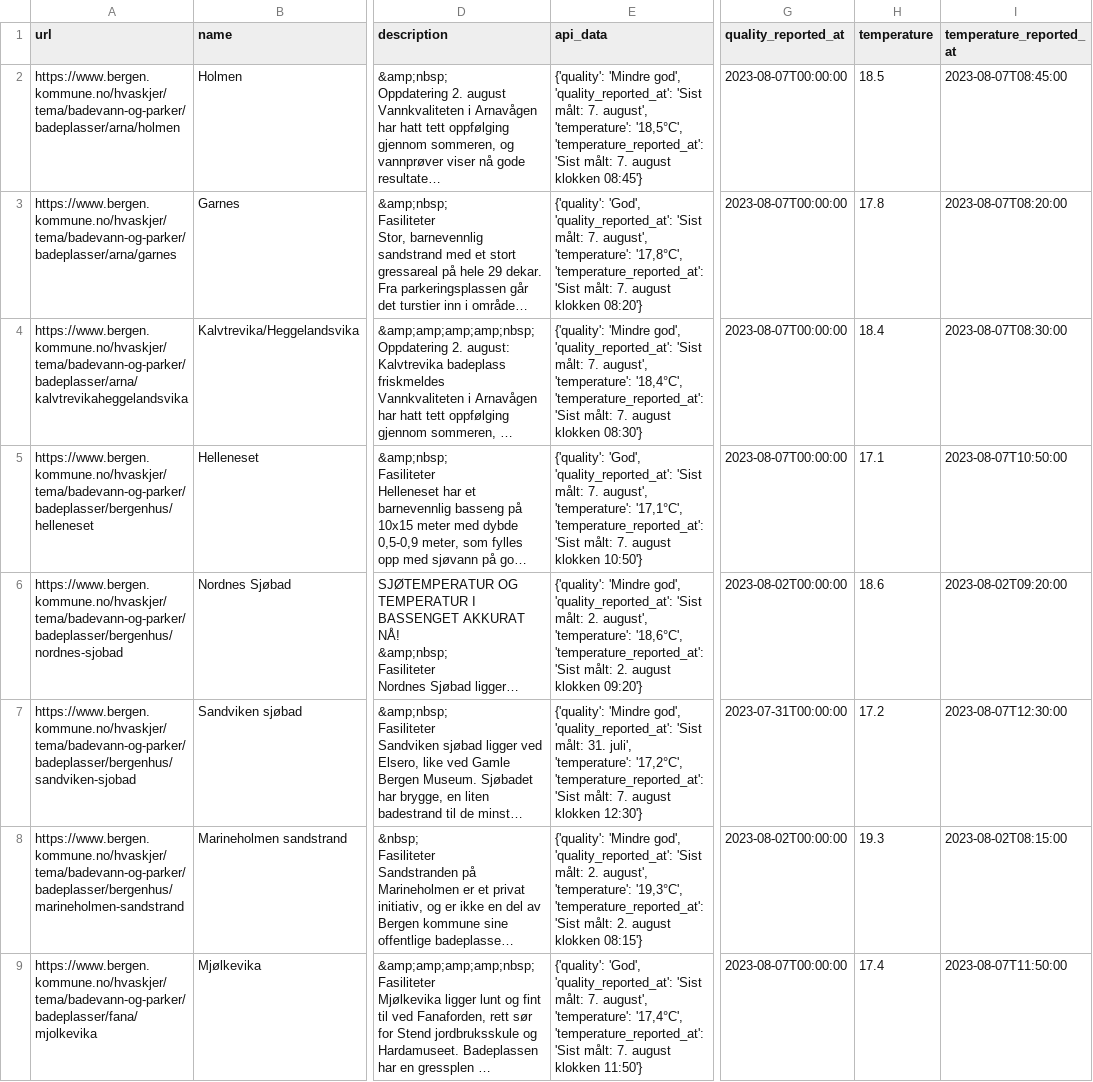
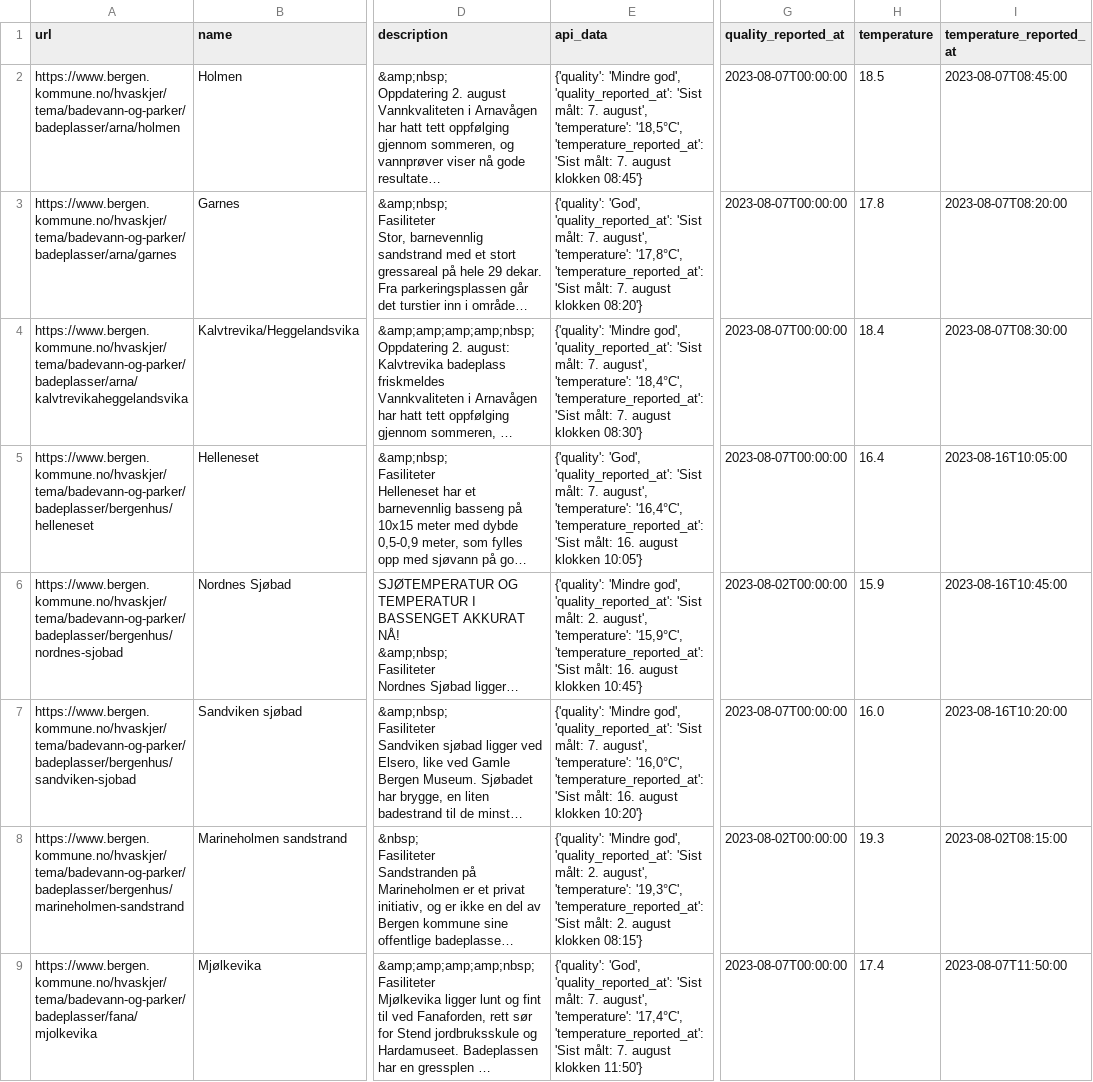
Before and after one commit to BergensTidende/badetemp-scraper, a CSV file: data/latest.csv, drawn as a sheet; only a part is shown, gaps mark what is left out; long unchanged cells end in …; the diff covers the shown part only; the diff names each change by its address in the sheet, - before the commit and + after, or states it on an @@ line.

```diff
--- a/data/latest.csv
+++ b/data/latest.csv
-E5 (api_data): …august', 'temperature': '17,1°C', 'temperature_reported_at': 'Sist målt: 7. august klokken 10:50'}
+E5 (api_data): …august', 'temperature': '16,4°C', 'temperature_reported_at': 'Sist målt: 16. august klokken 10:05'}
-H5 (temperature): 17.1
+H5 (temperature): 16.4
-I5 (temperature_reported_at): 2023-08-07T10:50:00
+I5 (temperature_reported_at): 2023-08-16T10:05:00
-E6 (api_data): …august', 'temperature': '18,6°C', 'temperature_reported_at': 'Sist målt: 2. august klokken 09:20'}
+E6 (api_data): …august', 'temperature': '15,9°C', 'temperature_reported_at': 'Sist målt: 16. august klokken 10:45'}
-H6 (temperature): 18.6
+H6 (temperature): 15.9
-I6 (temperature_reported_at): 2023-08-02T09:20:00
+I6 (temperature_reported_at): 2023-08-16T10:45:00
-E7 (api_data): …'Sist målt: 31. juli', 'temperature': '17,2°C', 'temperature_reported_at': 'Sist målt: 7. august klokken 12:30'}
+E7 (api_data): …'Sist målt: 7. august', 'temperature': '16,0°C', 'temperature_reported_at': 'Sist målt: 16. august klokken 10:20'}
-G7 (quality_reported_at): 2023-07-31T00:00:00
+G7 (quality_reported_at): 2023-08-07T00:00:00
-H7 (temperature): 17.2
+H7 (temperature): 16.0
-I7 (temperature_reported_at): 2023-08-07T12:30:00
+I7 (temperature_reported_at): 2023-08-16T10:20:00
```
Also changed, not shown: 24 edited cells elsewhere in this file, 1 other file.
